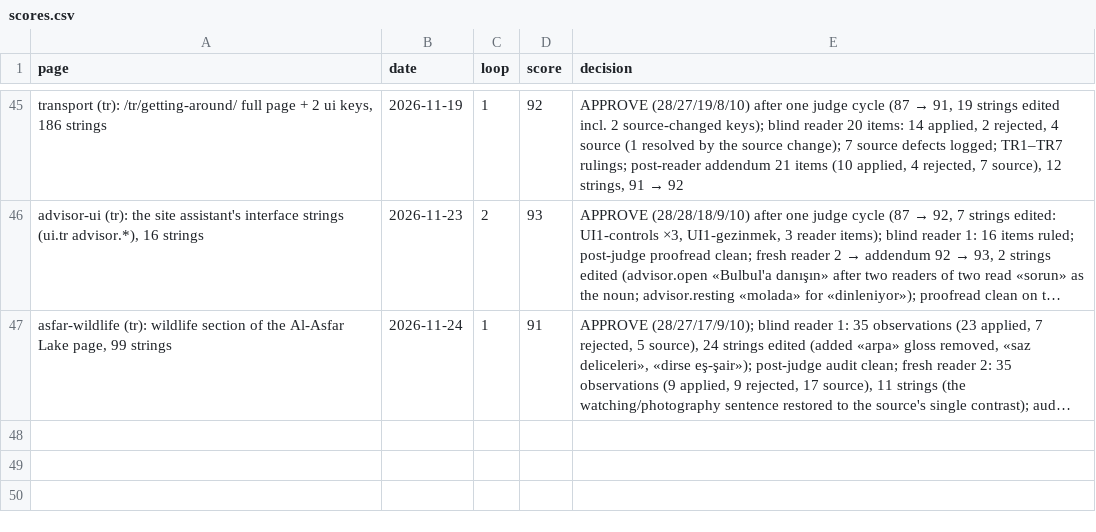
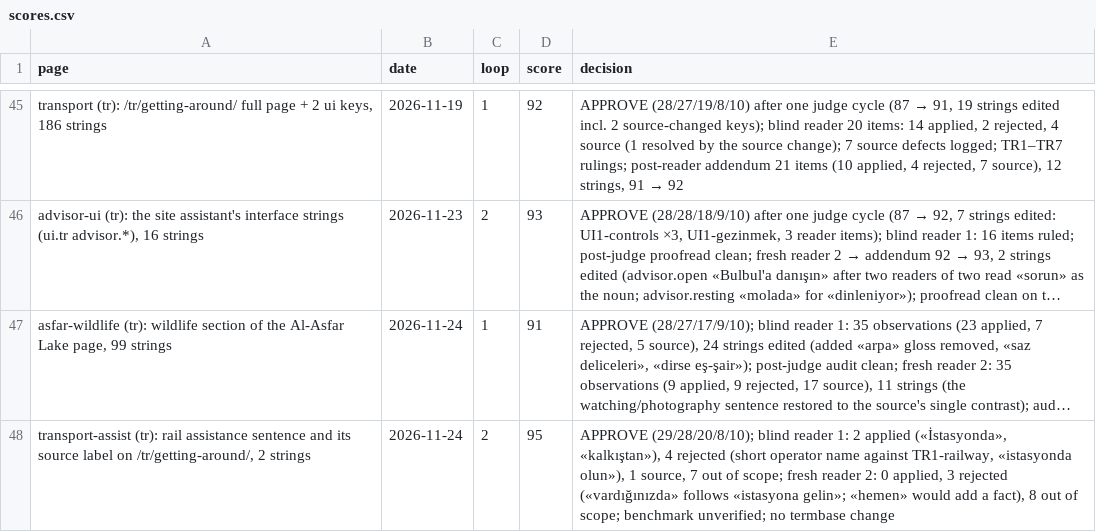
Before and after one commit to eyad62689-lab/visit-alahsa, a CSV file: tr-translation/memory/scores.csv, drawn as a sheet; only a part is shown, gaps mark what is left out; long unchanged cells end in …; the diff names each change by its address in the sheet, - before the commit and + after, or states it on an @@ line.

```diff
--- a/tr-translation/memory/scores.csv
+++ b/tr-translation/memory/scores.csv
+row 48: transport-assist (tr): rail assistance sentence and its source label on /tr/getting-around/, 2 strings | 2026-11-24 | 2 | 95 | APPROVE (29/28/20/8/10); blind reader 1: 2 applied («İstasyonda», «kalkıştan»), 4 rejected (short operator name against TR1-railway, «istasyonda olun»), 1 source, 7 out of scope; fresh reader 2: 0 applied, 3 rejected («vardığınızda» follows «istasyona gelin»; «hemen» would add a fact), 8 out of scope; benchmark unverified; no termbase change
```
Also changed, not shown: de-translation/memory/scores.csv, ru-translation/memory/scores.csv, 47 other files.
